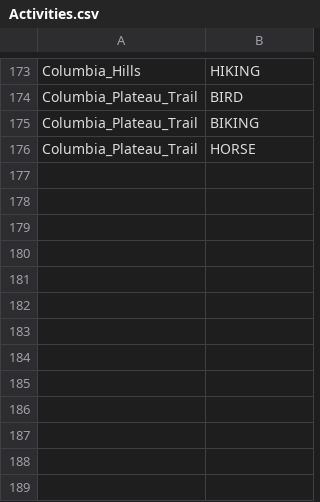
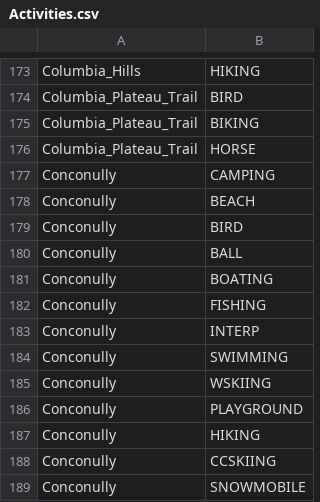
Before and after one commit to WSPF/SeattleGiveCamp, a CSV file: Activities.csv, drawn as a sheet; only a part is shown, gaps mark what is left out.

Commit message:
Adding Conconully State Park activities

```diff
--- a/Activities.csv
+++ b/Activities.csv
@@ -176 +176,14 @@ Columbia_Plateau_Trail,BIKING
 Columbia_Plateau_Trail,HORSE
+Conconully,CAMPING
+Conconully,BEACH
+Conconully,BIRD
+Conconully,BALL
+Conconully,BOATING
+Conconully,FISHING
+Conconully,INTERP
+Conconully,SWIMMING
+Conconully,WSKIING
+Conconully,PLAYGROUND
+Conconully,HIKING
+Conconully,CCSKIING
+Conconully,SNOWMOBILE
```
